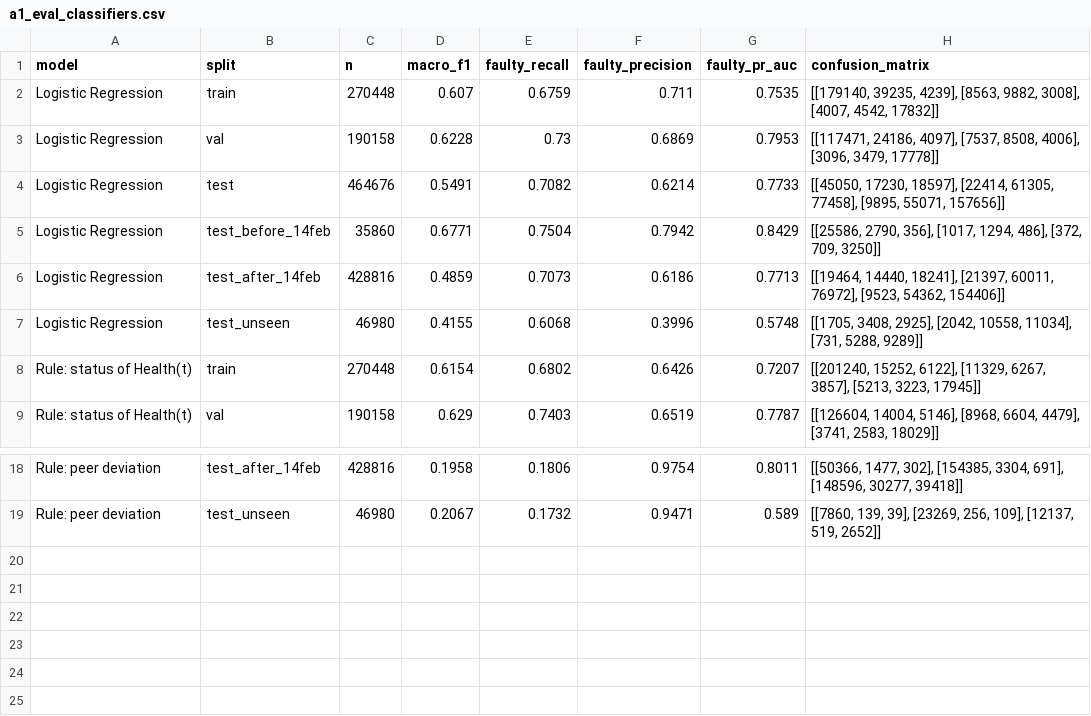
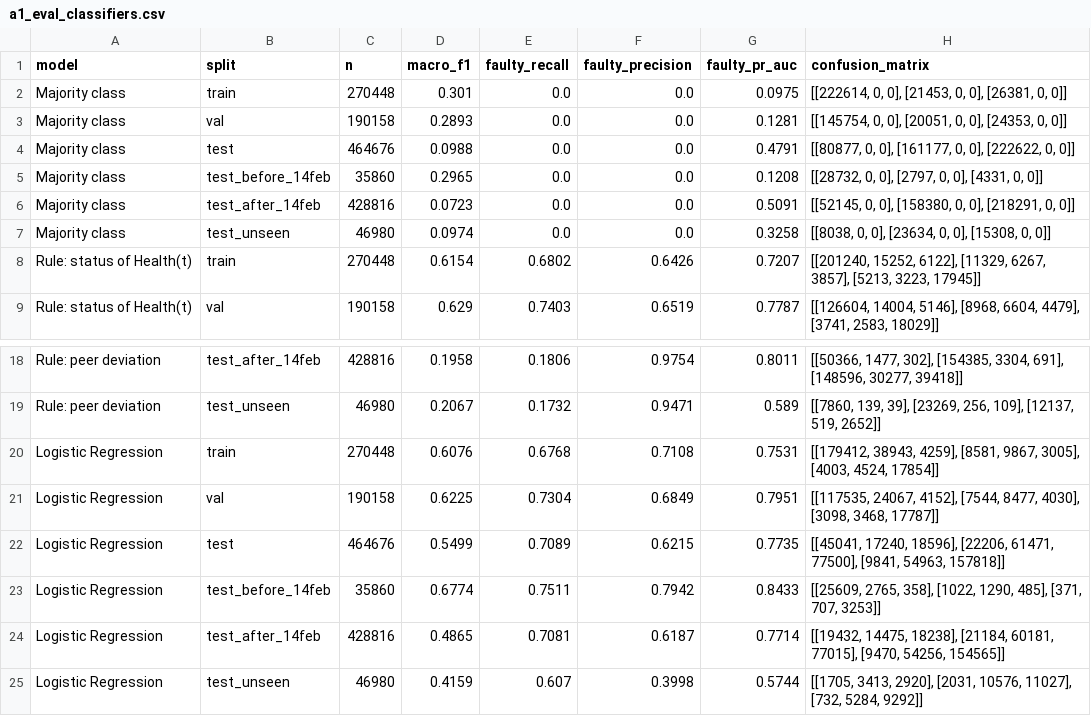
Before and after one commit to Veershah611/InvertML, a CSV file: reports/tables/a1_eval_classifiers.csv, drawn as a sheet; only a part is shown, gaps mark what is left out; removed rows and columns are numbered as before the commit, all else as after; the diff names each change by its address in the sheet, - before the commit and + after, or states it on an @@ line.

Commit message:
feat(a1): final Track T1 evaluation with outage features
- linear.py: FEATURES gains is_offline and minutes_offline_24h, computed on
  the full grid before rows are dropped (18 features in total)
- linear_evaluation.py: adds the majority baseline, a per-split regression
  table and a --log option that writes one row per A1 model
- results.csv: replaces the 5 pre-tilt-fix A1 rows with 6 final rows
  (persistence, Ridge, majority, Health(t) rule, peer-deviation rule, Logistic)
- refreshed evaluation tables and residual figure

```diff
--- a/reports/tables/a1_eval_classifiers.csv
+++ b/reports/tables/a1_eval_classifiers.csv
-row 2: Logistic Regression | train | 270448 | 0.607 | 0.6759 | 0.711 | 0.7535 | [[179140, 39235, 4239], [8563, 9882, 3008], [4007, 4542, 17832]]
-row 3: Logistic Regression | val | 190158 | 0.6228 | 0.73 | 0.6869 | 0.7953 | [[117471, 24186, 4097], [7537, 8508, 4006], [3096, 3479, 17778]]
-row 4: Logistic Regression | test | 464676 | 0.5491 | 0.7082 | 0.6214 | 0.7733 | [[45050, 17230, 18597], [22414, 61305, 77458], [9895, 55071, 157656]]
-row 5: Logistic Regression | test_before_14feb | 35860 | 0.6771 | 0.7504 | 0.7942 | 0.8429 | [[25586, 2790, 356], [1017, 1294, 486], [372, 709, 3250]]
-row 6: Logistic Regression | test_after_14feb | 428816 | 0.4859 | 0.7073 | 0.6186 | 0.7713 | [[19464, 14440, 18241], [21397, 60011, 76972], [9523, 54362, 154406]]
-row 7: Logistic Regression | test_unseen | 46980 | 0.4155 | 0.6068 | 0.3996 | 0.5748 | [[1705, 3408, 2925], [2042, 10558, 11034], [731, 5288, 9289]]
+row 2: Majority class | train | 270448 | 0.301 | 0.0 | 0.0 | 0.0975 | [[222614, 0, 0], [21453, 0, 0], [26381, 0, 0]]
+row 3: Majority class | val | 190158 | 0.2893 | 0.0 | 0.0 | 0.1281 | [[145754, 0, 0], [20051, 0, 0], [24353, 0, 0]]
+row 4: Majority class | test | 464676 | 0.0988 | 0.0 | 0.0 | 0.4791 | [[80877, 0, 0], [161177, 0, 0], [222622, 0, 0]]
+row 5: Majority class | test_before_14feb | 35860 | 0.2965 | 0.0 | 0.0 | 0.1208 | [[28732, 0, 0], [2797, 0, 0], [4331, 0, 0]]
+row 6: Majority class | test_after_14feb | 428816 | 0.0723 | 0.0 | 0.0 | 0.5091 | [[52145, 0, 0], [158380, 0, 0], [218291, 0, 0]]
+row 7: Majority class | test_unseen | 46980 | 0.0974 | 0.0 | 0.0 | 0.3258 | [[8038, 0, 0], [23634, 0, 0], [15308, 0, 0]]
+row 20: Logistic Regression | train | 270448 | 0.6076 | 0.6768 | 0.7108 | 0.7531 | [[179412, 38943, 4259], [8581, 9867, 3005], [4003, 4524, 17854]]
+row 21: Logistic Regression | val | 190158 | 0.6225 | 0.7304 | 0.6849 | 0.7951 | [[117535, 24067, 4152], [7544, 8477, 4030], [3098, 3468, 17787]]
+row 22: Logistic Regression | test | 464676 | 0.5499 | 0.7089 | 0.6215 | 0.7735 | [[45041, 17240, 18596], [22206, 61471, 77500], [9841, 54963, 157818]]
+row 23: Logistic Regression | test_before_14feb | 35860 | 0.6774 | 0.7511 | 0.7942 | 0.8433 | [[25609, 2765, 358], [1022, 1290, 485], [371, 707, 3253]]
+row 24: Logistic Regression | test_after_14feb | 428816 | 0.4865 | 0.7081 | 0.6187 | 0.7714 | [[19432, 14475, 18238], [21184, 60181, 77015], [9470, 54256, 154565]]
+row 25: Logistic Regression | test_unseen | 46980 | 0.4159 | 0.607 | 0.3998 | 0.5744 | [[1705, 3413, 2920], [2031, 10576, 11027], [732, 5284, 9292]]
```
Also changed, not shown: reports/tables/a1_eval_by_inverter.csv, reports/tables/a1_eval_by_season.csv, 5 other files.
